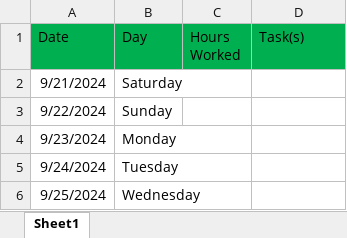
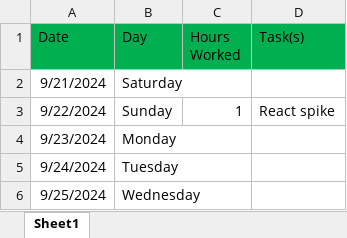
Before and after one commit to The-Nimbus-Navigators/senior-project-website, an Excel workbook: src/assets/timesheets/time-SP_TimeSheet_Laxmi.xlsx, sheet Sheet1, drawn as a sheet; only a part is shown; values as stored, in another font and other column widths than the file's, no borders; the diff names each change by its address in the sheet, - before the commit and + after, or states it on an @@ line.

Commit message:
Added hour to the time sheet

```diff
--- a/src/assets/timesheets/time-SP_TimeSheet_Laxmi.xlsx (sheet Sheet1)
+++ b/src/assets/timesheets/time-SP_TimeSheet_Laxmi.xlsx (sheet Sheet1)
-C3 (Hours Worked): (empty)
+C3 (Hours Worked): 1
-D3 (Task(s)): (empty)
+D3 (Task(s)): React spike
```
